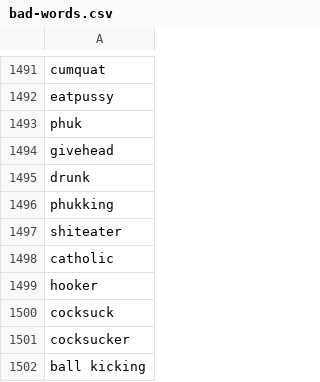
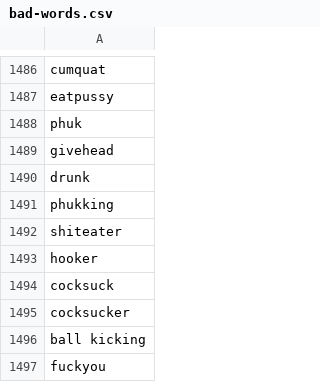
Before and after one commit to jackparsonss/good-guy-blahaj, a CSV file: src/bad-words.csv, drawn as a sheet; only a part is shown, gaps mark what is left out; the shorter side is filled out with more unchanged rows; the diff covers the shown part only; the diff names each change by its address in the sheet, - before the commit and + after, or states it on an @@ line.

```diff
--- a/src/bad-words.csv
+++ b/src/bad-words.csv
-row 1498: catholic
```
Also changed, not shown: 5 removed rows elsewhere in this file, 1 other file.
